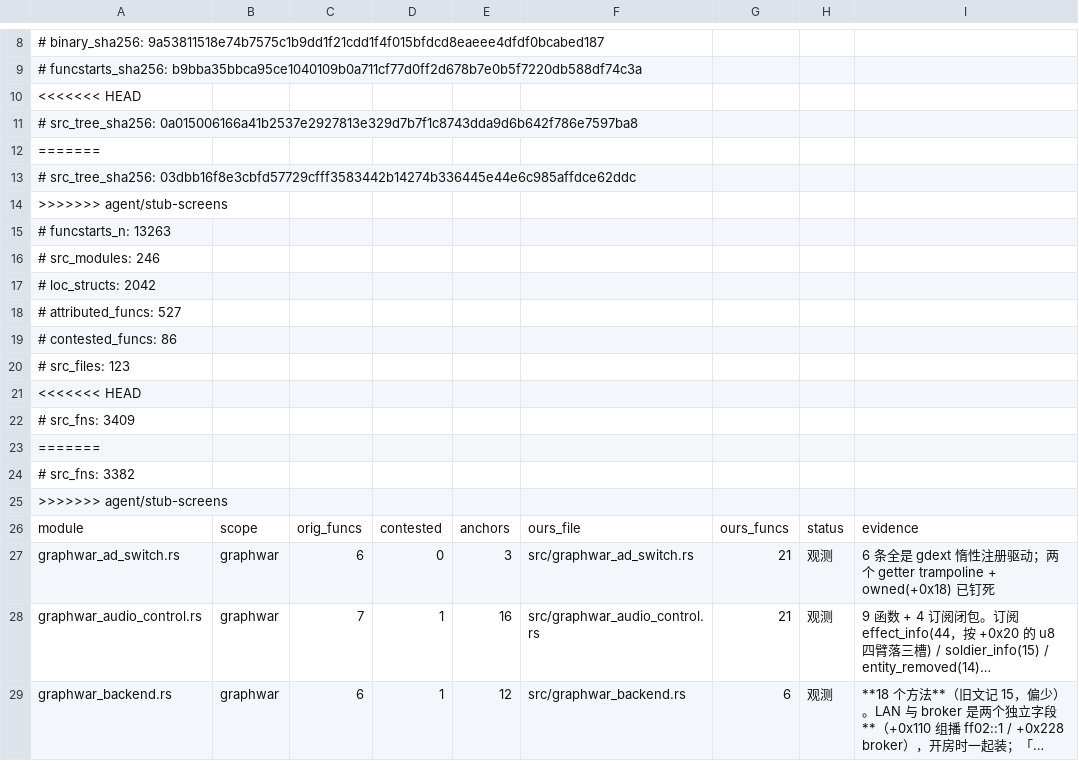
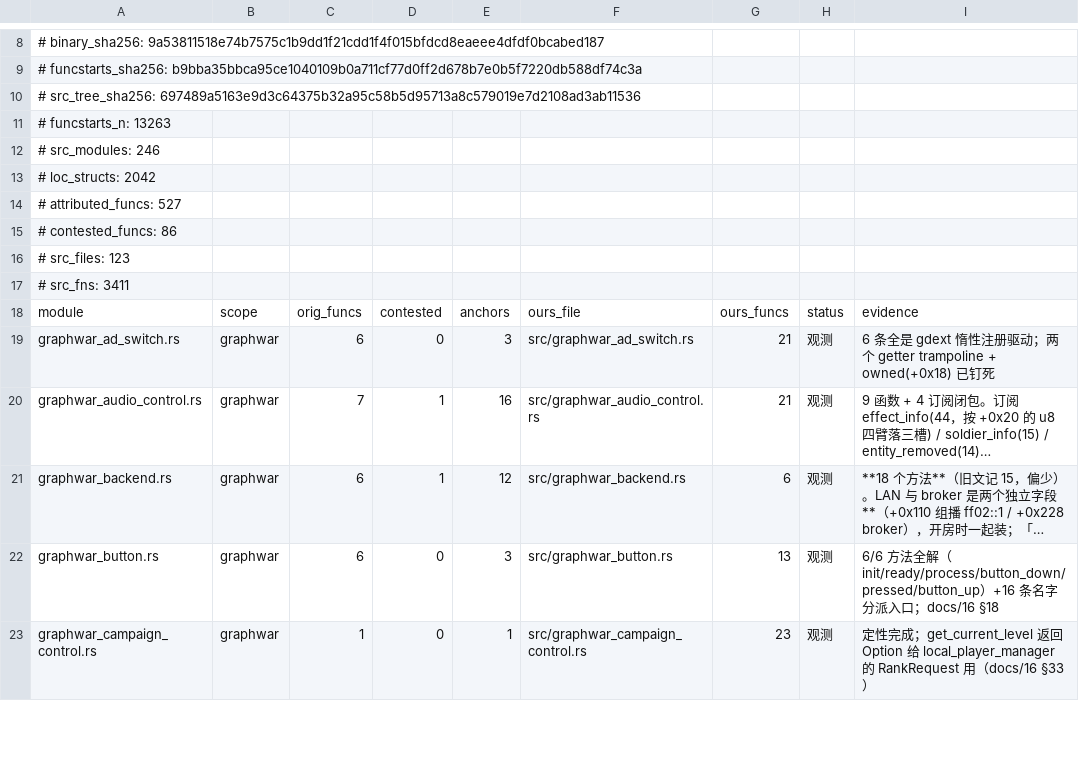
Before and after one commit to Cmd-GZ/graphwar2-rebuild, a TSV file: docs/coverage-matrix.tsv, drawn as a sheet; only a part is shown, gaps mark what is left out; the shorter side is filled out with more unchanged rows; long unchanged cells end in ….

Commit message:
chore(coverage): T47 改了 src/_scaffold 后重跑生成物

```diff
--- a/docs/coverage-matrix.tsv
+++ b/docs/coverage-matrix.tsv
@@ -9,7 +9,3 @@
 # funcstarts_sha256: b9bba35bbca95ce1040109b0a711cf77d0ff2d678b7e0b5f7220db588df74c3a
-<<<<<<< HEAD
-# src_tree_sha256: 0a015006166a41b2537e2927813e329d7b7f1c8743dda9d6b642f786e7597ba8
-=======
-# src_tree_sha256: 03dbb16f8e3cbfd57729cfff3583442b14274b336445e44e6c985affdce62ddc
->>>>>>> agent/stub-screens
+# src_tree_sha256: 697489a5163e9d3c64375b32a95c58b5d95713a8c579019e7d2108ad3ab11536
 # funcstarts_n: 13263
@@ -20,7 +16,3 @@
 # src_files: 123
-<<<<<<< HEAD
-# src_fns: 3409
-=======
-# src_fns: 3382
->>>>>>> agent/stub-screens
+# src_fns: 3411
 module	scope	orig_funcs	contested	anchors	ours_file	ours_funcs	status	evidence
```
Also changed, not shown: 1 other file.
